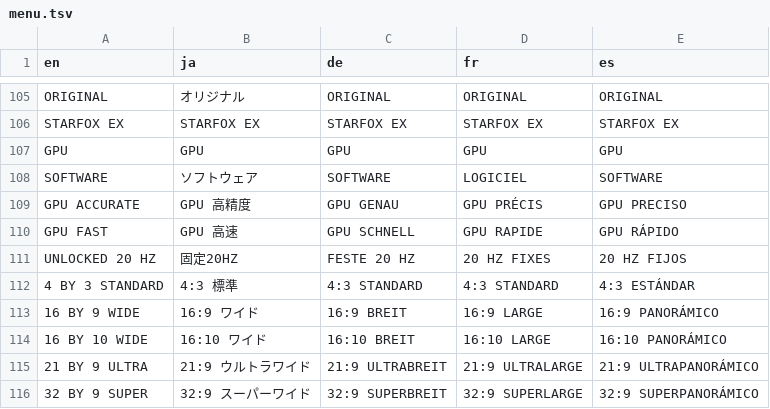
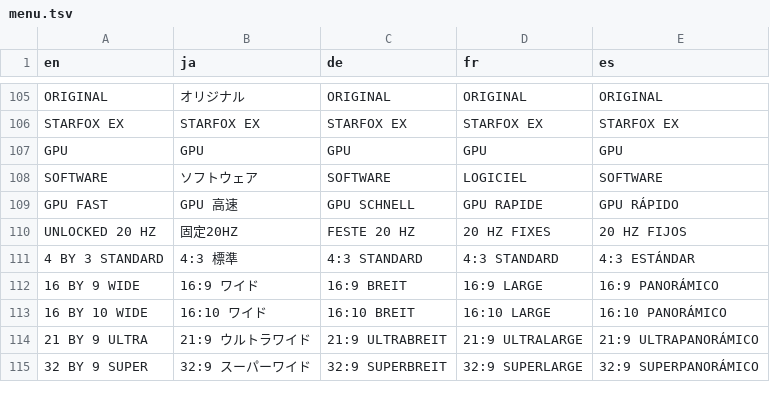
Before and after one commit to CarltonCracker/starfox-enhanced, a TSV file: assets/localization/menu.tsv, drawn as a sheet; only a part is shown, gaps mark what is left out; the diff names each change by its address in the sheet, - before the commit and + after, or states it on an @@ line.

```diff
--- a/assets/localization/menu.tsv
+++ b/assets/localization/menu.tsv
-row 109: GPU ACCURATE | GPU 高精度 | GPU GENAU | GPU PRÉCIS | GPU PRECISO
```
Also changed, not shown: 3 other files.
